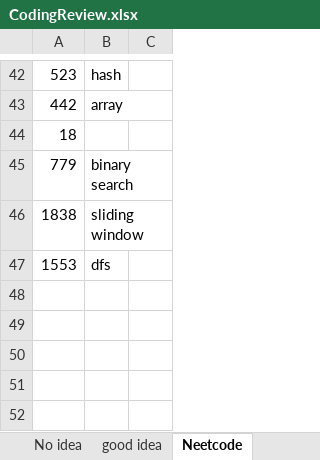
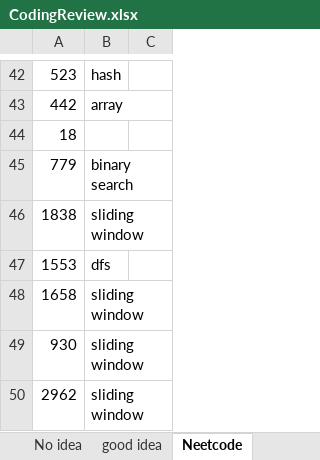
Before and after one commit to CarmenDou/Leetcode, an Excel workbook: CodingReview.xlsx, sheet Neetcode, drawn as a sheet; only a part is shown, gaps mark what is left out; values as stored, in another font and other column widths than the file's, no borders; the diff names each change by its address in the sheet, - before the commit and + after, or states it on an @@ line.

```diff
--- a/CodingReview.xlsx (sheet Neetcode)
+++ b/CodingReview.xlsx (sheet Neetcode)
+row 48: 1658 | sliding window
+row 49: 930 | sliding window
+row 50: 2962 | sliding window
```
Also changed, not shown: 1 other file.
